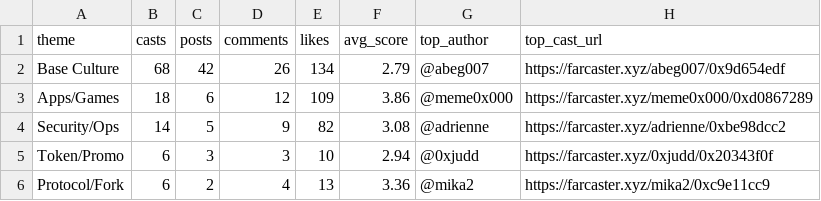
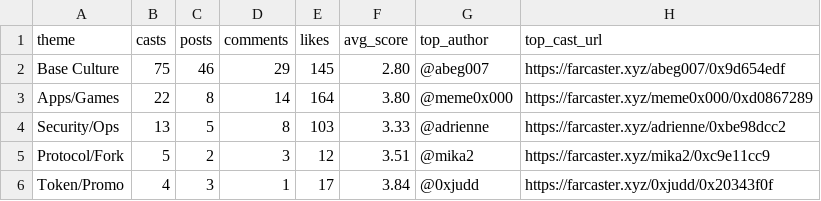
Before and after one commit to ael-dev3/Clawberto-Farcaster-Context, a CSV file: generated/theme_summary.csv, drawn as a sheet.

```diff
--- a/generated/theme_summary.csv
+++ b/generated/theme_summary.csv
@@ -1,6 +1,6 @@
 theme,casts,posts,comments,likes,avg_score,top_author,top_cast_url
-Base Culture,68,42,26,134,2.79,@abeg007,https://farcaster.xyz/abeg007/0x9d654edf
-Apps/Games,18,6,12,109,3.86,@meme0x000,https://farcaster.xyz/meme0x000/0xd0867289
-Security/Ops,14,5,9,82,3.08,@adrienne,https://farcaster.xyz/adrienne/0xbe98dcc2
-Token/Promo,6,3,3,10,2.94,@0xjudd,https://farcaster.xyz/0xjudd/0x20343f0f
-Protocol/Fork,6,2,4,13,3.36,@mika2,https://farcaster.xyz/mika2/0xc9e11cc9
+Base Culture,75,46,29,145,2.80,@abeg007,https://farcaster.xyz/abeg007/0x9d654edf
+Apps/Games,22,8,14,164,3.80,@meme0x000,https://farcaster.xyz/meme0x000/0xd0867289
+Security/Ops,13,5,8,103,3.33,@adrienne,https://farcaster.xyz/adrienne/0xbe98dcc2
+Protocol/Fork,5,2,3,12,3.51,@mika2,https://farcaster.xyz/mika2/0xc9e11cc9
+Token/Promo,4,3,1,17,3.84,@0xjudd,https://farcaster.xyz/0xjudd/0x20343f0f
```
Also changed, not shown: generated/agent_take.csv, public/generated/manifest.csv, 19 other files.
